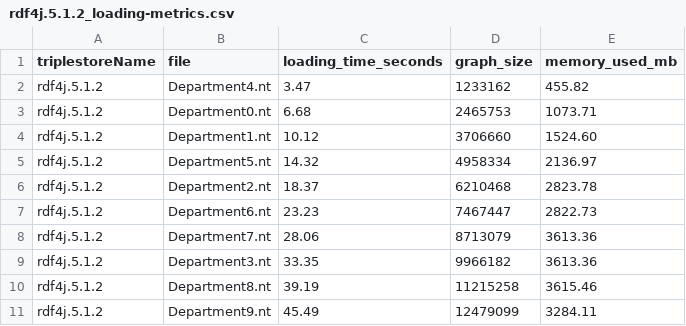
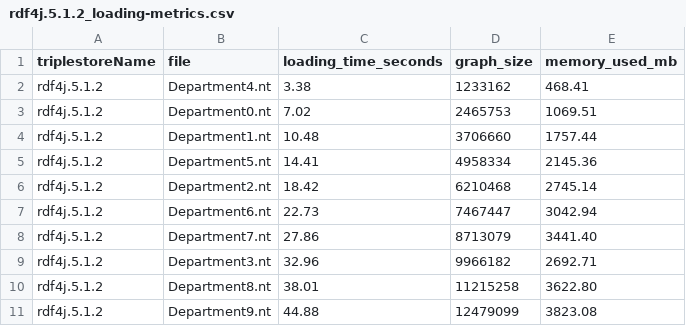
Before and after one commit to corese-stack/corese-benchmark, a CSV file: out/rdf4j.5.1.2_loading-metrics.csv, drawn as a sheet.

```diff
--- a/out/rdf4j.5.1.2_loading-metrics.csv
+++ b/out/rdf4j.5.1.2_loading-metrics.csv
@@ -1,11 +1,11 @@
 triplestoreName,file,loading_time_seconds,graph_size,memory_used_mb
-rdf4j.5.1.2,Department4.nt,3.47,1233162,455.82
-rdf4j.5.1.2,Department0.nt,6.68,2465753,1073.71
-rdf4j.5.1.2,Department1.nt,10.12,3706660,1524.60
-rdf4j.5.1.2,Department5.nt,14.32,4958334,2136.97
-rdf4j.5.1.2,Department2.nt,18.37,6210468,2823.78
-rdf4j.5.1.2,Department6.nt,23.23,7467447,2822.73
-rdf4j.5.1.2,Department7.nt,28.06,8713079,3613.36
-rdf4j.5.1.2,Department3.nt,33.35,9966182,3613.36
-rdf4j.5.1.2,Department8.nt,39.19,11215258,3615.46
-rdf4j.5.1.2,Department9.nt,45.49,12479099,3284.11
+rdf4j.5.1.2,Department4.nt,3.38,1233162,468.41
+rdf4j.5.1.2,Department0.nt,7.02,2465753,1069.51
+rdf4j.5.1.2,Department1.nt,10.48,3706660,1757.44
+rdf4j.5.1.2,Department5.nt,14.41,4958334,2145.36
+rdf4j.5.1.2,Department2.nt,18.42,6210468,2745.14
+rdf4j.5.1.2,Department6.nt,22.73,7467447,3042.94
+rdf4j.5.1.2,Department7.nt,27.86,8713079,3441.40
+rdf4j.5.1.2,Department3.nt,32.96,9966182,2692.71
+rdf4j.5.1.2,Department8.nt,38.01,11215258,3622.80
+rdf4j.5.1.2,Department9.nt,44.88,12479099,3823.08
```
Also changed, not shown: 5 other files.
